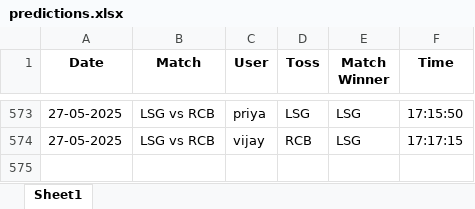
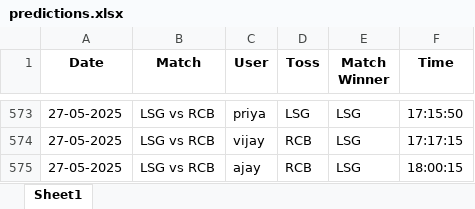
Before and after one commit to krshnavij/IPL_2025, an Excel workbook: predictions.xlsx, sheet Sheet1, drawn as a sheet; only a part is shown, gaps mark what is left out; values as stored, in another font and other column widths than the file's, no borders; the diff names each change by its address in the sheet, - before the commit and + after, or states it on an @@ line.

Commit message:
Update shared predictions

```diff
--- a/predictions.xlsx (sheet Sheet1)
+++ b/predictions.xlsx (sheet Sheet1)
+row 575: 27-05-2025 | LSG vs RCB | ajay | RCB | LSG | 18:00:15
```
